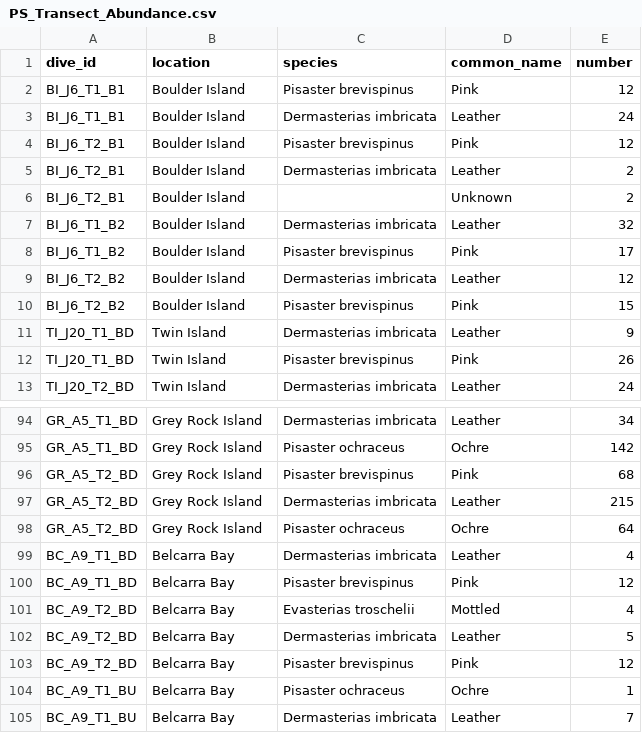
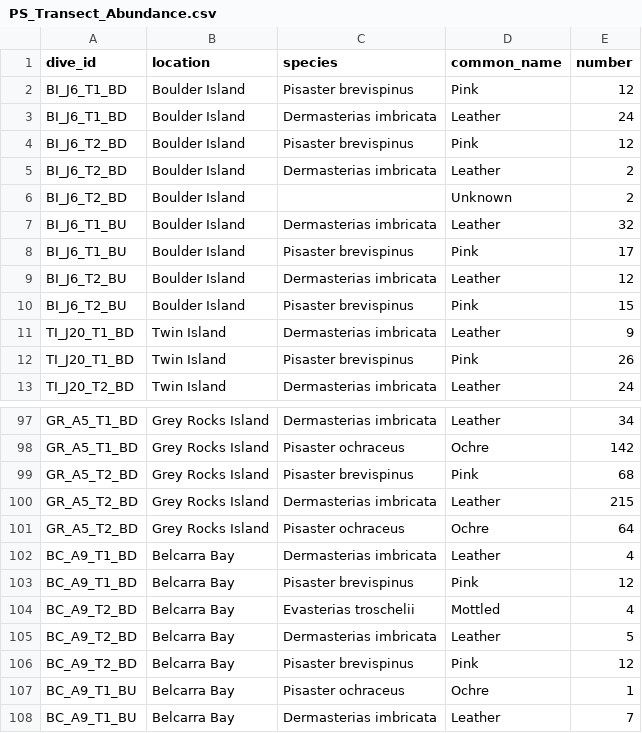
Before and after one commit to njhy22/pink_sea_star_indian_arm, a CSV file: present_raw_data/PS_2025_Transect/PS_Transect_Abundance.csv, drawn as a sheet; only a part is shown, gaps mark what is left out; addresses are those after the commit; the diff covers the shown part only; the diff names each change by its address in the sheet, - before the commit and + after, or states it on an @@ line.

```diff
--- a/present_raw_data/PS_2025_Transect/PS_Transect_Abundance.csv
+++ b/present_raw_data/PS_2025_Transect/PS_Transect_Abundance.csv
-A2:A3 (dive_id): BI_J6_T1_B1
+A2:A3 (dive_id): BI_J6_T1_BD
-A4:A6 (dive_id): BI_J6_T2_B1
+A4:A6 (dive_id): BI_J6_T2_BD
-A7:A8 (dive_id): BI_J6_T1_B2
+A7:A8 (dive_id): BI_J6_T1_BU
-A9:A10 (dive_id): BI_J6_T2_B2
+A9:A10 (dive_id): BI_J6_T2_BU
-B97:B101 (location): Grey Rock Island
+B97:B101 (location): Grey Rocks Island
```
Also changed, not shown: 3 added rows and 22 edited cells elsewhere in this file, historic_raw_data/PS_Historic_Data.csv, present_raw_data/PS_2025_Transect/PS_Transect_Location_Info.csv, 4 other files.
